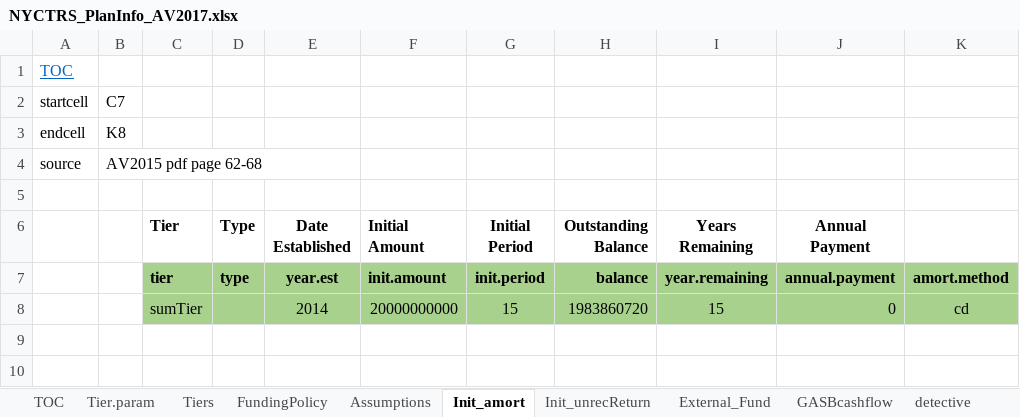
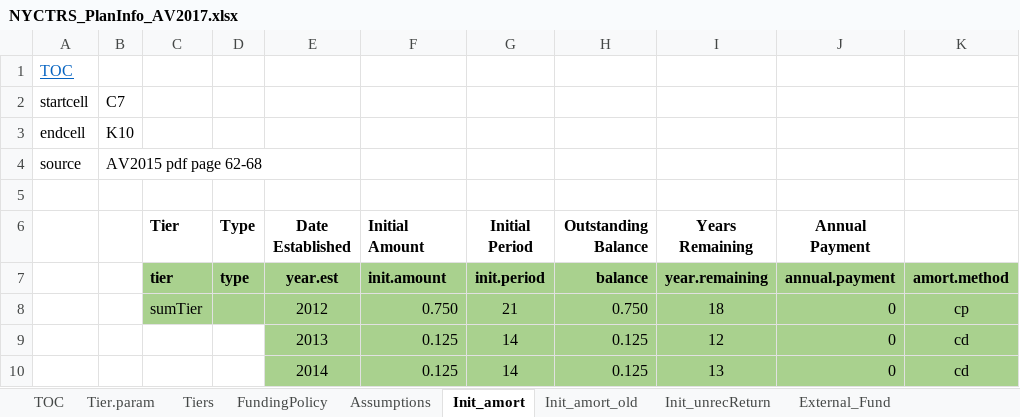
Before and after one commit to marshallpku/RSF_NYCTRS, an Excel workbook: Inputs_data/NYCTRS_PlanInfo_AV2017.xlsx, sheet Init_amort, drawn as a sheet; values as stored, in another font and other column widths than the file's, no borders; removed rows and columns are numbered as before the commit, all else as after; the diff names each change by its address in the sheet, - before the commit and + after, or states it on an @@ line.

Commit message:
fix TDA as payout issue and change initial amort

```diff
--- a/Inputs_data/NYCTRS_PlanInfo_AV2017.xlsx (sheet Init_amort)
+++ b/Inputs_data/NYCTRS_PlanInfo_AV2017.xlsx (sheet Init_amort)
+sheet tab: Init_amort_old
-B3: K8
+B3: K10
-row 8:  |  | sumTier |  | 2014 | 20000000000 | 15 | 1983860720 | 15 | 0 | cd
+row 8:  |  | sumTier |  | 2012 | 0.750 | 21 | 0.750 | 18 | 0 | cp
+row 9:  |  |  |  | 2013 | 0.125 | 14 | 0.125 | 12 | 0 | cd
+row 10:  |  |  |  | 2014 | 0.125 | 14 | 0.125 | 13 | 0 | cd
```
Also changed, not shown: 7 other files.
